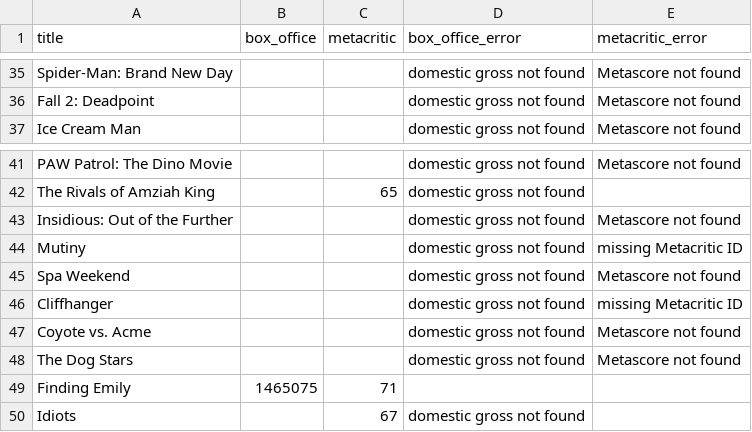
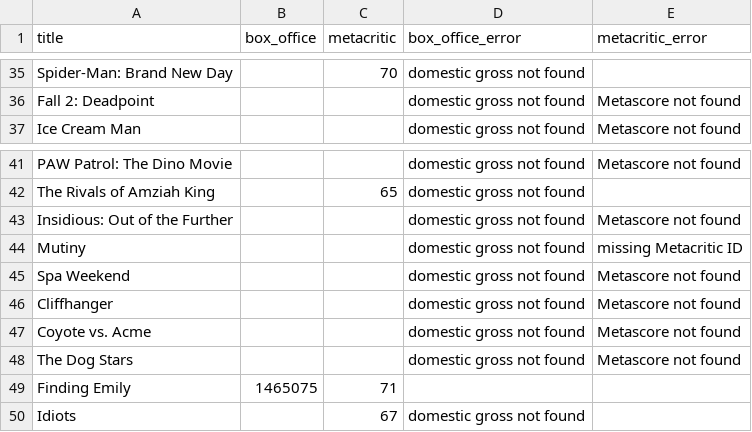
Before and after one commit to damonbayer/big-pic-preview, a CSV file: games/2026-summer/results.csv, drawn as a sheet; only a part is shown, gaps mark what is left out; the diff covers the shown part only; the diff names each change by its address in the sheet, - before the commit and + after, or states it on an @@ line.

```diff
--- a/games/2026-summer/results.csv
+++ b/games/2026-summer/results.csv
-C35 (metacritic): (empty)
+C35 (metacritic): 70
-E35 (metacritic_error): Metascore not found
+E35 (metacritic_error): (empty)
-E46 (metacritic_error): missing Metacritic ID
+E46 (metacritic_error): Metascore not found
```
Also changed, not shown: 15 edited cells elsewhere in this file.
